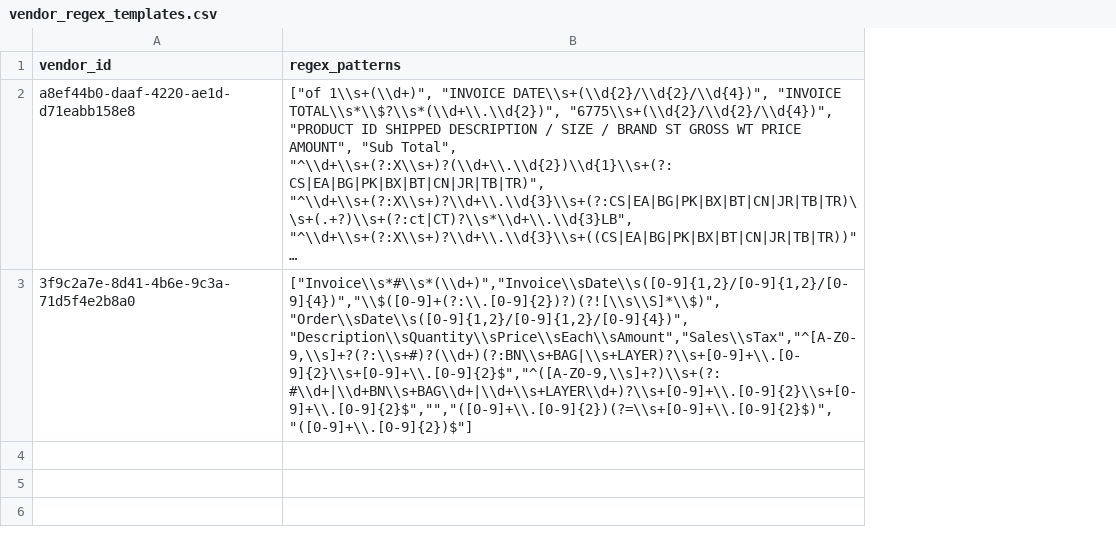
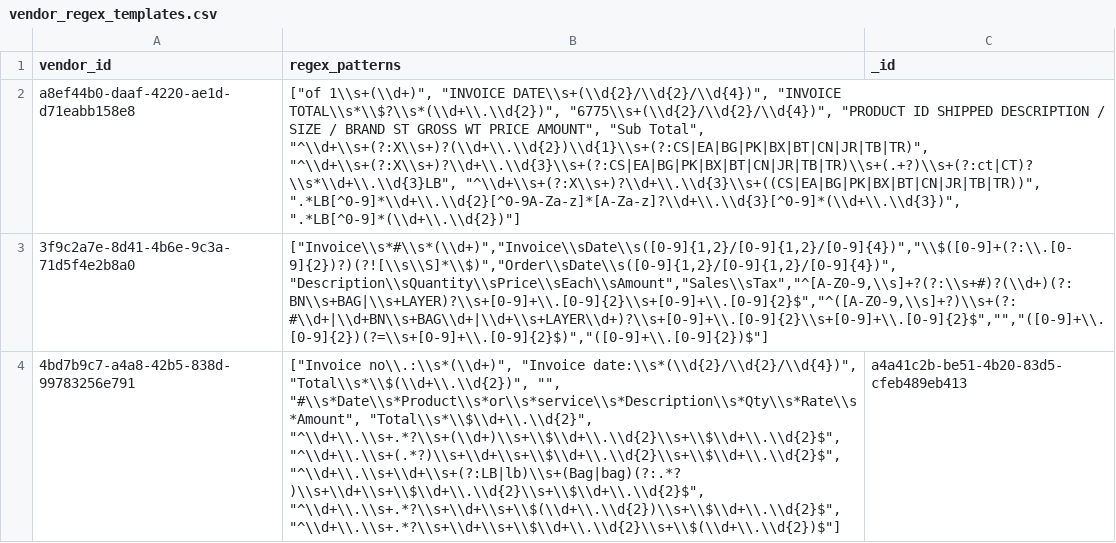
Before and after one commit to RestaurantPilot-AI/RestaurantPilot-AI-V2, a CSV file: data/database/vendor_regex_templates.csv, drawn as a sheet; long unchanged cells end in …; the diff names each change by its address in the sheet, - before the commit and + after, or states it on an @@ line.

```diff
--- a/data/database/vendor_regex_templates.csv
+++ b/data/database/vendor_regex_templates.csv
+column C (_id), empty
+row 4: 4bd7b9c7-a4a8-42b5-838d-99783256e791 | ["Invoice no\\.:\\s*(\\d+)", "Invoice date:\\s*(\\d{2}/\\d{2}/\\d{4})", "Total\\s*\\$(\\d+\\.\\d{2})", "", "#\\s*Date\\s*Product\\s*or\\s*service\\s*Description\\s*Qty\\s*Rate\\s*Amount", "Total\\s*\\$\\d+\\.\\d{2}", "^\\d+\\.\\s+.*?\\s+(\\d+)\\s+\\$\\d+\\.\\d{2}\\s+\\$\\d+\\.\\d{2}$", "^\\d+\\.\\s+(.*?)\\s+\\d+\\s+\\$\\d+\\.\\d{2}\\s+\\$\\d+\\.\\d{2}$", "^\\d+\\.\\s+\\d+\\s+(?:LB|lb)\\s+(Bag|bag)(?:.*?)\\s+\\d+\\s+\\$\\d+\\.\\d{2}\\s+\\$\\d+\\.\\d{2}$", "^\\d+\\.\\s+.*?\\s+\\d+\\s+\\$(\\d+\\.\\d{2})\\s+\\$\\d+\\.\\d{2}$", "^\\d+\\.\\s+.*?\\s+\\d+\\s+\\$\\d+\\.\\d{2}\\s+\\$(\\d+\\.\\d{2})$"] | a4a41c2b-be51-4b20-83d5-cfeb489eb413
```
Also changed, not shown: data/database/invoices.csv, data/database/item_lookup_map.csv, 4 other files.
